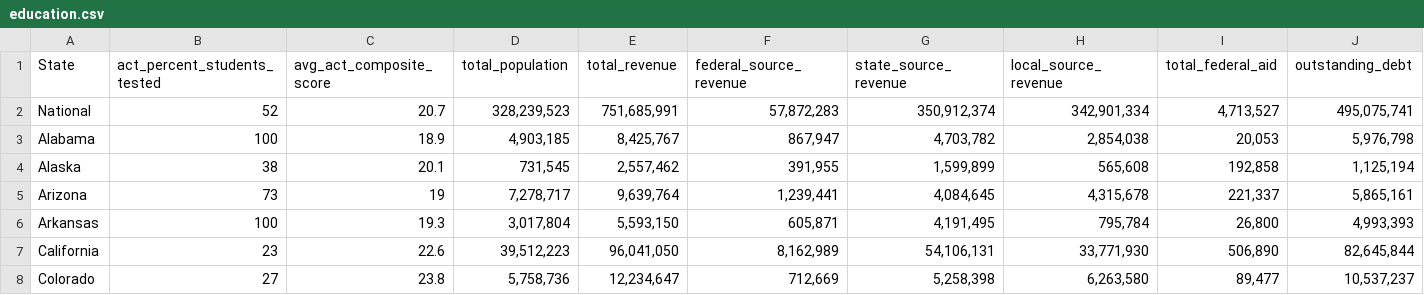
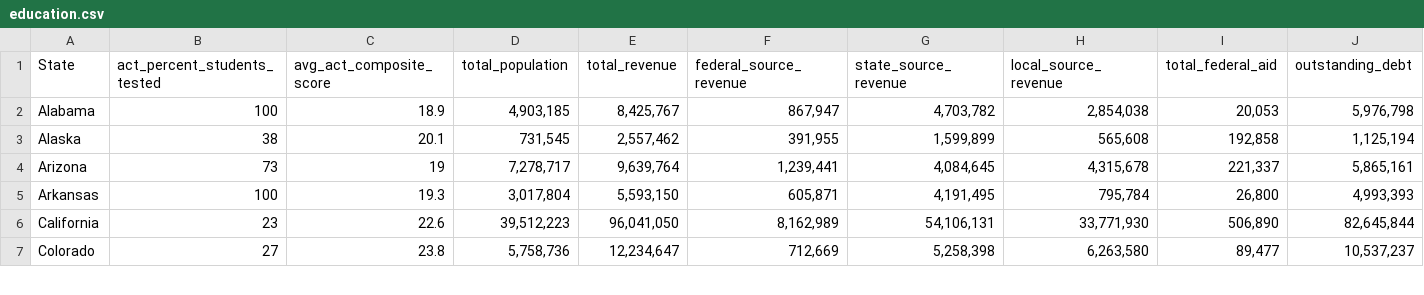
Before and after one commit to johntchen/education-info-visualizations, a CSV file: small multiple radar/education.csv, drawn as a sheet; only a part is shown; rows hold the shown columns only; the diff names each change by its address in the sheet, - before the commit and + after, or states it on an @@ line.

```diff
--- a/small multiple radar/education.csv
+++ b/small multiple radar/education.csv
-row 2: National | 52 | 20.7 | 328,239,523 | 751,685,991 | 57,872,283 | 350,912,374 | 342,901,334 | 4,713,527 | 495,075,741
```
Also changed, not shown: 17 other files.
